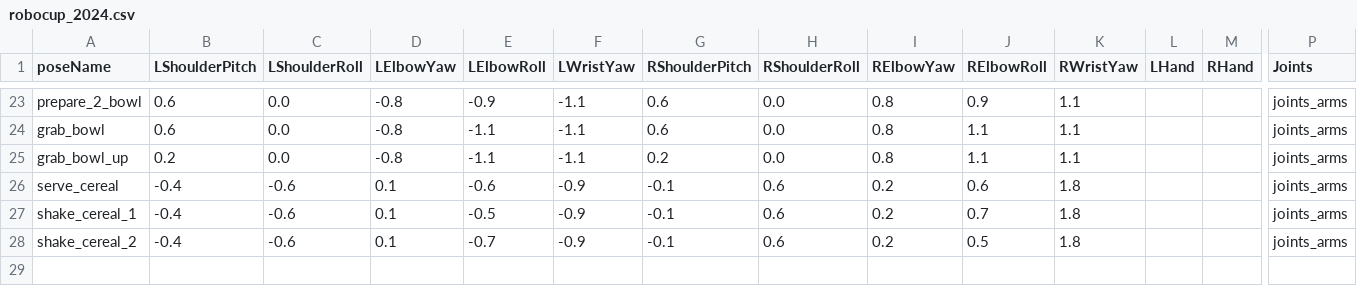
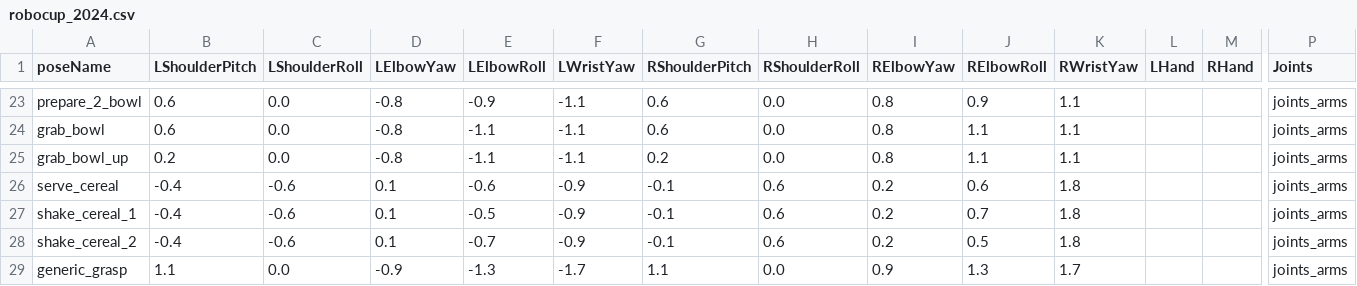
Before and after one commit to SinfonIAUniandes/manipulation_utilities, a CSV file: src/data/robocup_2024.csv, drawn as a sheet; only a part is shown, gaps mark what is left out; rows hold the shown columns only; the diff names each change by its address in the sheet, - before the commit and + after, or states it on an @@ line.

Commit message:
generic pose

```diff
--- a/src/data/robocup_2024.csv
+++ b/src/data/robocup_2024.csv
+row 29: generic_grasp | 1.1 | 0.0 | -0.9 | -1.3 | -1.7 | 1.1 | 0.0 | 0.9 | 1.3 | 1.7 |  |  | joints_arms
```
